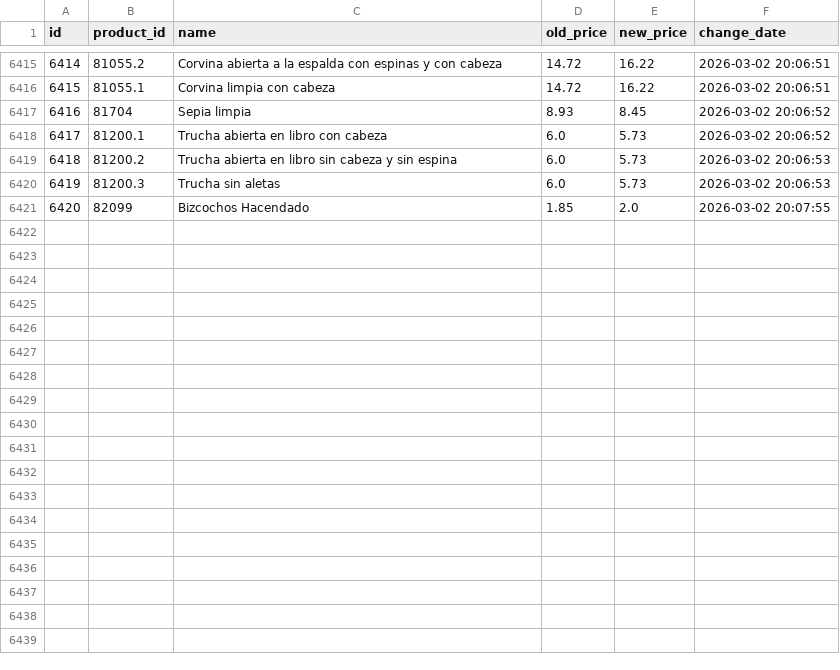
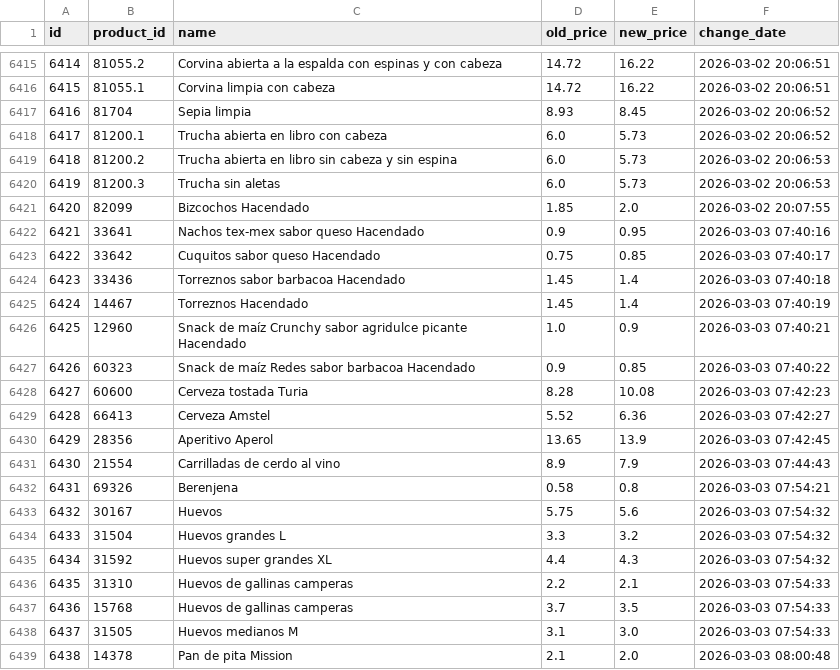
Before and after one commit to SergiSalas/mercadona-price-tracker, a CSV file: data_public/price_history.csv, drawn as a sheet; only a part is shown, gaps mark what is left out; the diff names each change by its address in the sheet, - before the commit and + after, or states it on an @@ line.

```diff
--- a/data_public/price_history.csv
+++ b/data_public/price_history.csv
+row 6422: 6421 | 33641 | Nachos tex-mex sabor queso Hacendado | 0.9 | 0.95 | 2026-03-03 07:40:16
+row 6423: 6422 | 33642 | Cuquitos sabor queso Hacendado | 0.75 | 0.85 | 2026-03-03 07:40:17
+row 6424: 6423 | 33436 | Torreznos sabor barbacoa Hacendado | 1.45 | 1.4 | 2026-03-03 07:40:18
+row 6425: 6424 | 14467 | Torreznos Hacendado | 1.45 | 1.4 | 2026-03-03 07:40:19
+row 6426: 6425 | 12960 | Snack de maíz Crunchy sabor agridulce picante Hacendado | 1.0 | 0.9 | 2026-03-03 07:40:21
+row 6427: 6426 | 60323 | Snack de maíz Redes sabor barbacoa Hacendado | 0.9 | 0.85 | 2026-03-03 07:40:22
+row 6428: 6427 | 60600 | Cerveza tostada Turia | 8.28 | 10.08 | 2026-03-03 07:42:23
+row 6429: 6428 | 66413 | Cerveza Amstel | 5.52 | 6.36 | 2026-03-03 07:42:27
+row 6430: 6429 | 28356 | Aperitivo Aperol | 13.65 | 13.9 | 2026-03-03 07:42:45
+row 6431: 6430 | 21554 | Carrilladas de cerdo al vino | 8.9 | 7.9 | 2026-03-03 07:44:43
+row 6432: 6431 | 69326 | Berenjena | 0.58 | 0.8 | 2026-03-03 07:54:21
+row 6433: 6432 | 30167 | Huevos | 5.75 | 5.6 | 2026-03-03 07:54:32
+row 6434: 6433 | 31504 | Huevos grandes L | 3.3 | 3.2 | 2026-03-03 07:54:32
+row 6435: 6434 | 31592 | Huevos super grandes XL | 4.4 | 4.3 | 2026-03-03 07:54:32
+row 6436: 6435 | 31310 | Huevos de gallinas camperas | 2.2 | 2.1 | 2026-03-03 07:54:33
+row 6437: 6436 | 15768 | Huevos de gallinas camperas | 3.7 | 3.5 | 2026-03-03 07:54:33
+row 6438: 6437 | 31505 | Huevos medianos M | 3.1 | 3.0 | 2026-03-03 07:54:33
+row 6439: 6438 | 14378 | Pan de pita Mission | 2.1 | 2.0 | 2026-03-03 08:00:48
```
Also changed, not shown: data_public/products.csv, 1 other file.
